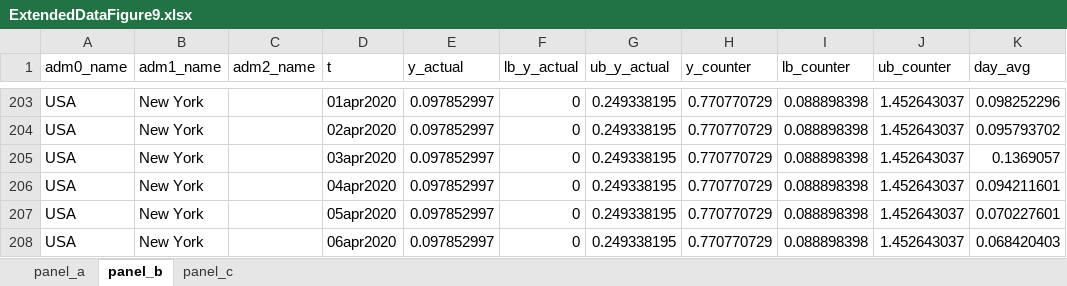
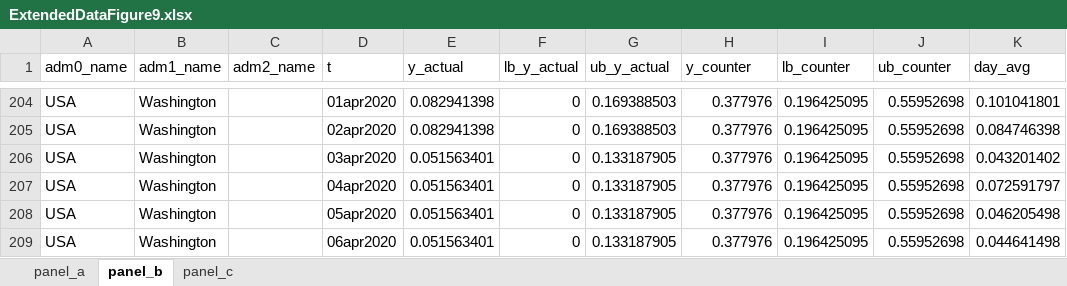
Before and after one commit to Global-Policy-Lab/gpl-covid, an Excel workbook: results/source_data/ExtendedDataFigure9.xlsx, sheet panel_b, drawn as a sheet; only a part is shown, gaps mark what is left out; values as stored, in another font and other column widths than the file's, no borders; addresses are those after the commit; the diff covers the shown part only; the diff names each change by its address in the sheet, - before the commit and + after, or states it on an @@ line.

```diff
--- a/results/source_data/ExtendedDataFigure9.xlsx (sheet panel_b)
+++ b/results/source_data/ExtendedDataFigure9.xlsx (sheet panel_b)
-B204:B209 (adm1_name): New York
+B204:B209 (adm1_name): Washington
-E204:E205 (y_actual): 0.097852997
+E204:E205 (y_actual): 0.082941398
-G204:G205 (ub_y_actual): 0.249338195
+G204:G205 (ub_y_actual): 0.169388503
-H204:H209 (y_counter): 0.770770729
+H204:H209 (y_counter): 0.377976
-I204:I209 (lb_counter): 0.088898398
+I204:I209 (lb_counter): 0.196425095
-J204:J209 (ub_counter): 1.452643037
+J204:J209 (ub_counter): 0.55952698
-K204 (day_avg): 0.098252296
+K204 (day_avg): 0.101041801
-K205 (day_avg): 0.095793702
+K205 (day_avg): 0.084746398
-E206:E209 (y_actual): 0.097852997
+E206:E209 (y_actual): 0.051563401
-G206:G209 (ub_y_actual): 0.249338195
+G206:G209 (ub_y_actual): 0.133187905
-K206 (day_avg): 0.1369057
+K206 (day_avg): 0.043201402
-K207 (day_avg): 0.094211601
+K207 (day_avg): 0.072591797
-K208 (day_avg): 0.070227601
+K208 (day_avg): 0.046205498
-K209 (day_avg): 0.068420403
+K209 (day_avg): 0.044641498
```
Also changed, not shown: 28 added rows and 27 removed rows elsewhere in this sheet, 6 other files.
